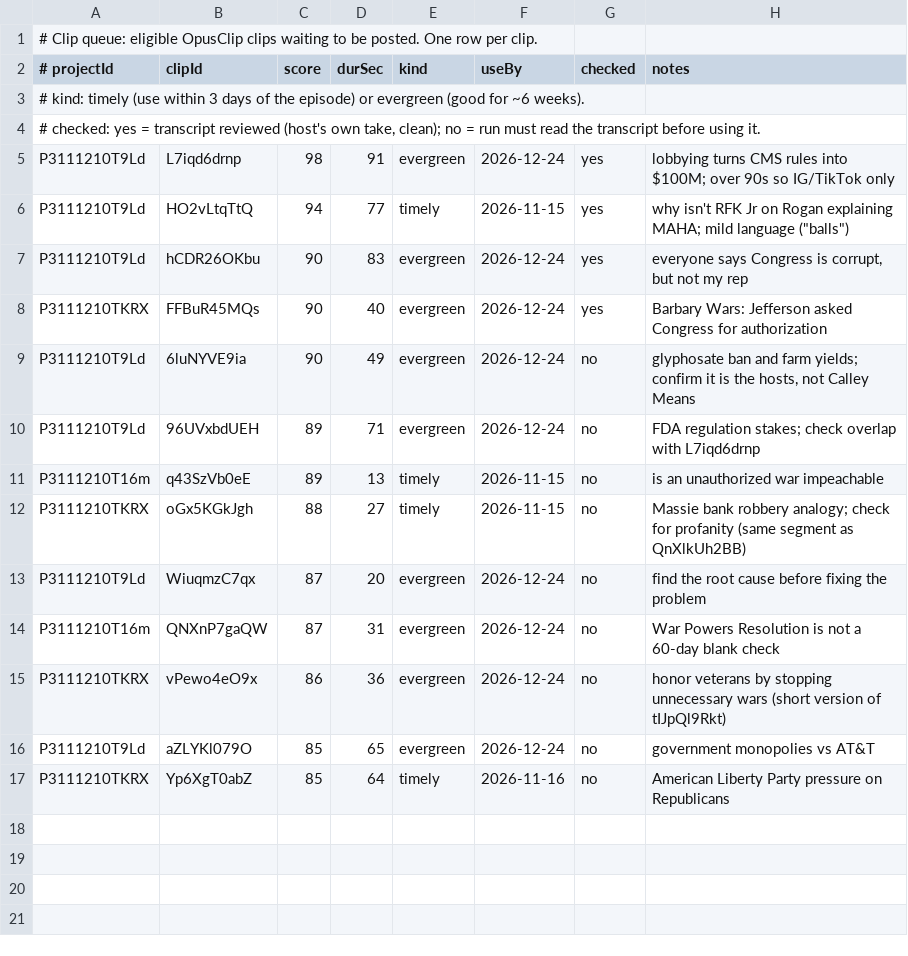
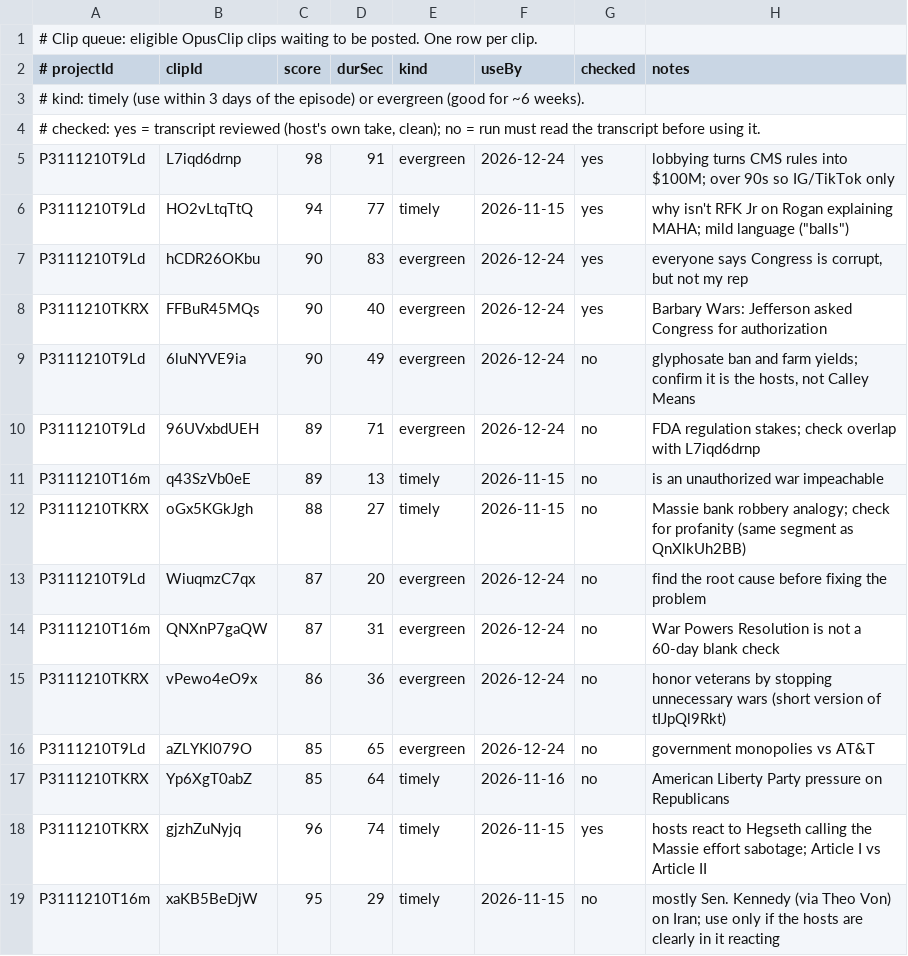
Before and after one commit to charlie-thompson/gml-media, a TSV file: state/clip_queue.tsv, drawn as a sheet.

```diff
--- a/state/clip_queue.tsv
+++ b/state/clip_queue.tsv
@@ -17 +17,3 @@ P3111210T9Ld	aZLYKl079O	85	65	evergreen	2026-12-24	no	government monopolies vs A
 P3111210TKRX	Yp6XgT0abZ	85	64	timely	2026-11-16	no	American Liberty Party pressure on Republicans
+P3111210TKRX	gjzhZuNyjq	96	74	timely	2026-11-15	yes	hosts react to Hegseth calling the Massie effort sabotage; Article I vs Article II
+P3111210T16m	xaKB5BeDjW	95	29	timely	2026-11-15	no	mostly Sen. Kennedy (via Theo Von) on Iran; use only if the hosts are clearly in it reacting
```
Also changed, not shown: 2 other files.
